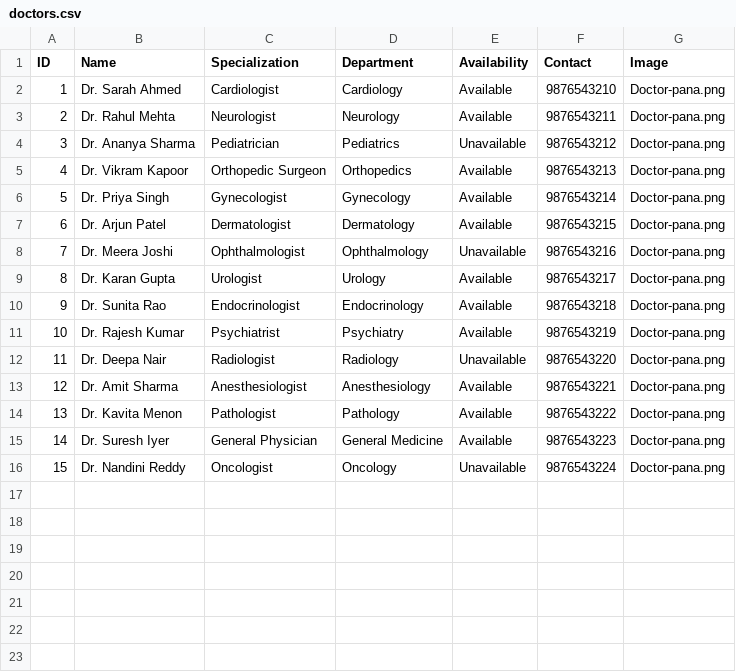
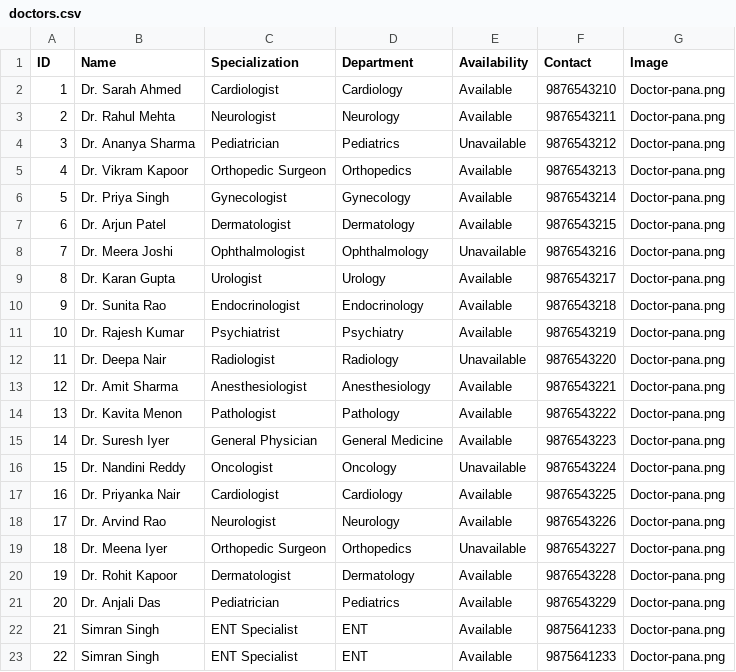
Before and after one commit to raginibhasin/ai-healthcare-risk-prediction, a CSV file: doctors.csv, drawn as a sheet.

```diff
--- a/doctors.csv
+++ b/doctors.csv
@@ -16 +16,8 @@ ID,Name,Specialization,Department,Availability,Contact,Image
 15,Dr. Nandini Reddy,Oncologist,Oncology,Unavailable,9876543224,Doctor-pana.png
+16,Dr. Priyanka Nair,Cardiologist,Cardiology,Available,9876543225,Doctor-pana.png
+17,Dr. Arvind Rao,Neurologist,Neurology,Available,9876543226,Doctor-pana.png
+18,Dr. Meena Iyer,Orthopedic Surgeon,Orthopedics,Unavailable,9876543227,Doctor-pana.png
+19,Dr. Rohit Kapoor,Dermatologist,Dermatology,Available,9876543228,Doctor-pana.png
+20,Dr. Anjali Das,Pediatrician,Pediatrics,Available,9876543229,Doctor-pana.png
+21,Simran Singh,ENT Specialist,ENT,Available,9875641233,Doctor-pana.png
+22,Simran Singh,ENT Specialist,ENT,Available,9875641233,Doctor-pana.png
```
Also changed, not shown: appointments.csv, 20 other files.
